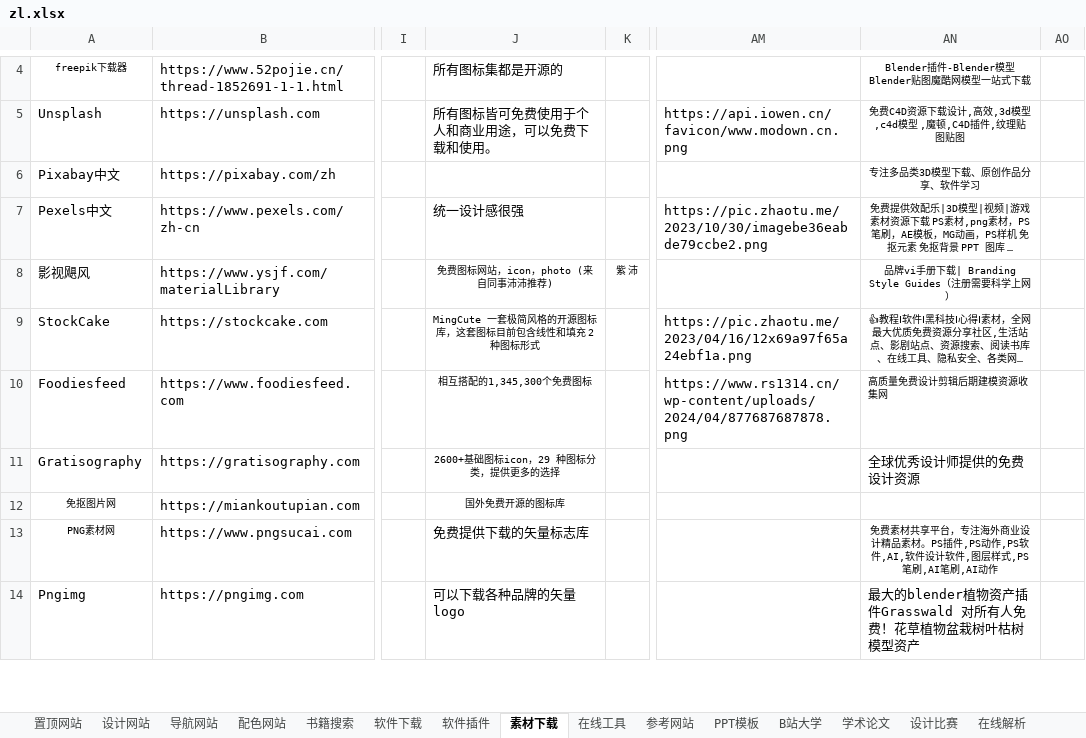
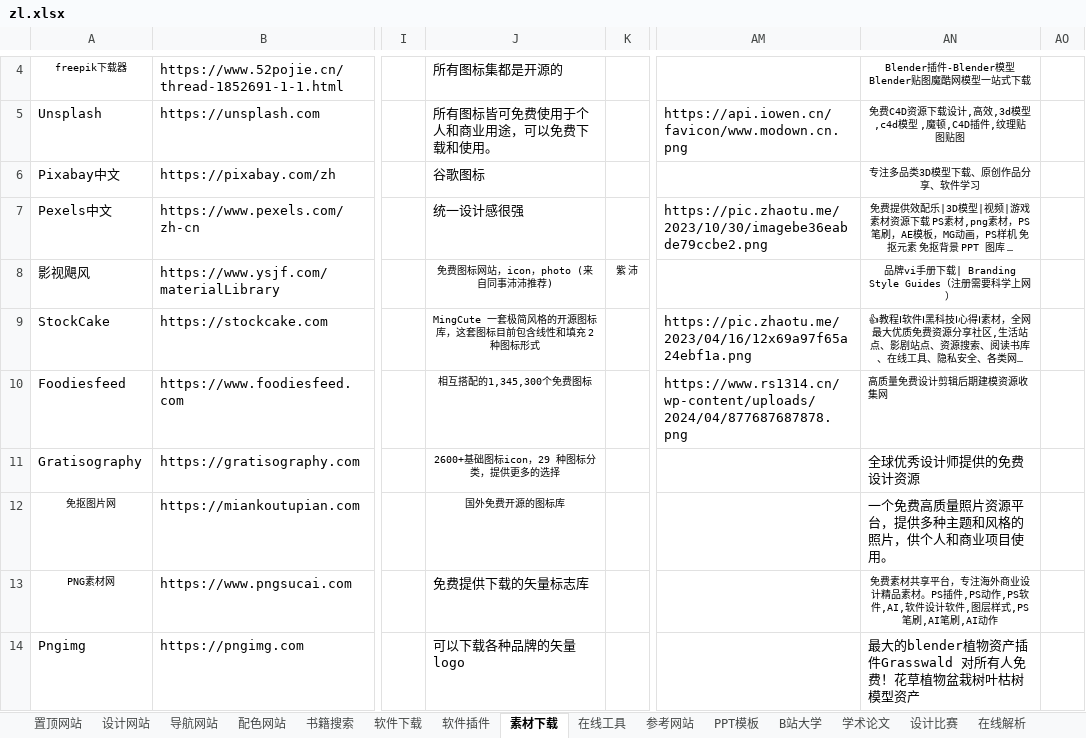
Before and after one commit to xiaolongmr/dh, an Excel workbook: zl.xlsx, sheet 素材下载, drawn as a sheet; only a part is shown, gaps mark what is left out; long unchanged cells end in …; values as stored, in another font and other column widths than the file's, no borders; the diff names each change by its address in the sheet, - before the commit and + after, or states it on an @@ line.

```diff
--- a/zl.xlsx (sheet 素材下载)
+++ b/zl.xlsx (sheet 素材下载)
-J6: (empty)
+J6: 谷歌图标
-AN12: (empty)
+AN12: 一个免费高质量照片资源平台，提供多种主题和风格的照片，供个人和商业项目使用。
```
Also changed, not shown: sheet 在线工具, sheet 在线解析, sheet 置顶网站, 6 other files.
